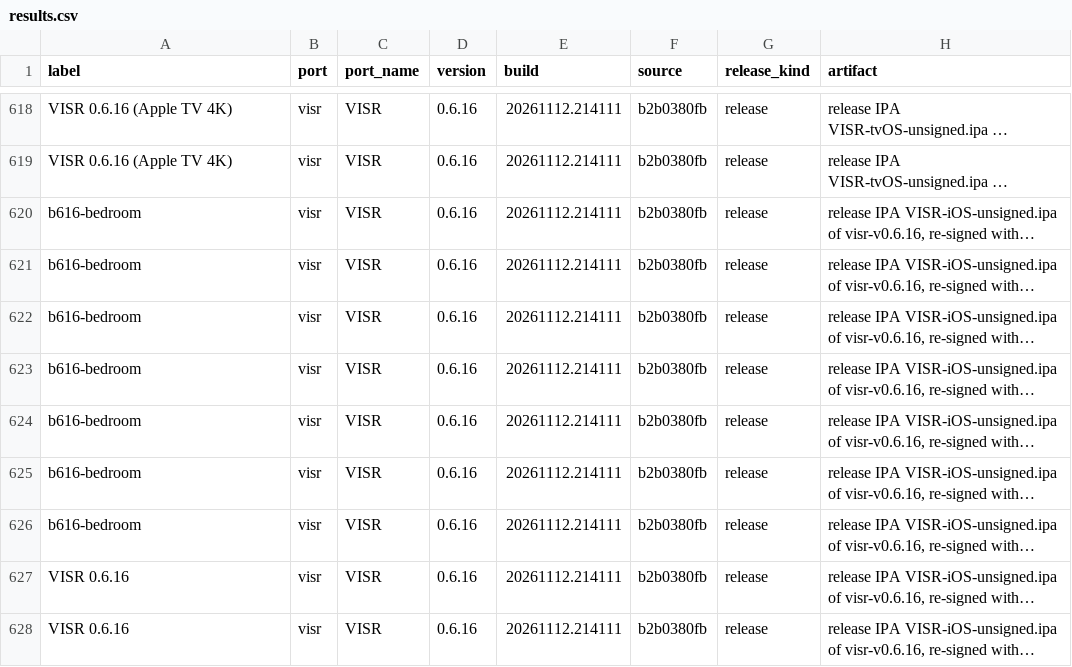
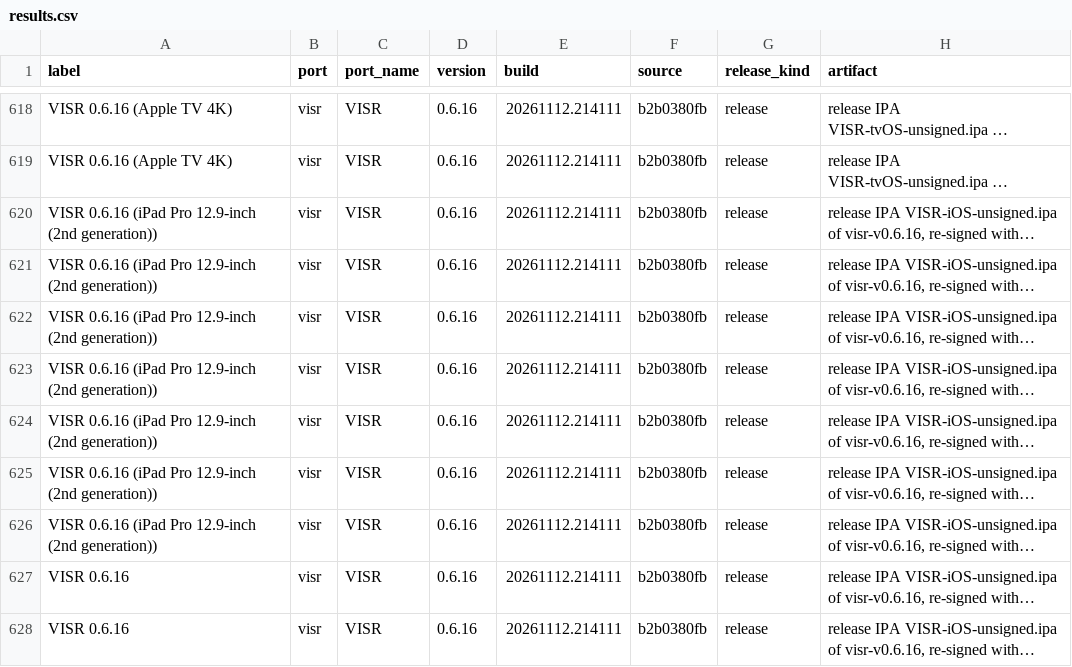
Before and after one commit to VISR-CE/visr, a CSV file: docs/benchmarks/results.csv, drawn as a sheet; only a part is shown, gaps mark what is left out; long unchanged cells end in …; the diff names each change by its address in the sheet, - before the commit and + after, or states it on an @@ line.

```diff
--- a/docs/benchmarks/results.csv
+++ b/docs/benchmarks/results.csv
-A620:A626 (label): b616-bedroom
+A620:A626 (label): VISR 0.6.16 (iPad Pro 12.9-inch (2nd generation))
```
Also changed, not shown: docs/site/benchmarks/results.csv, 1 other file.
